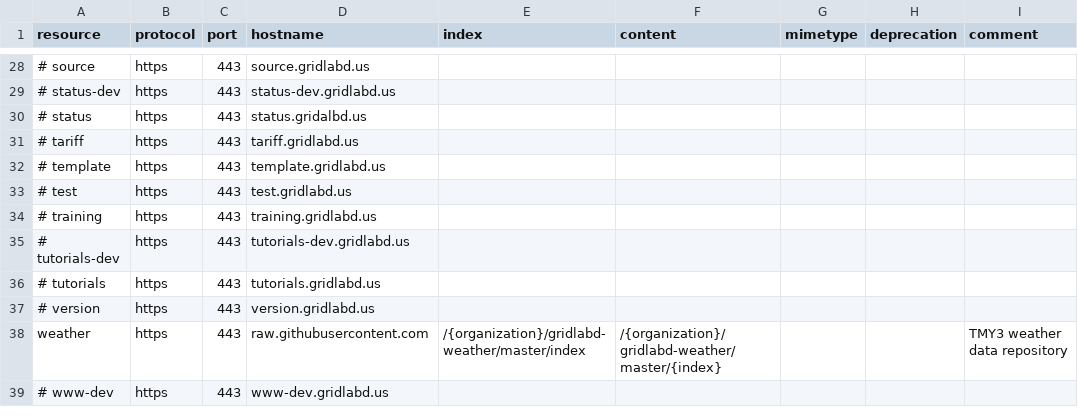
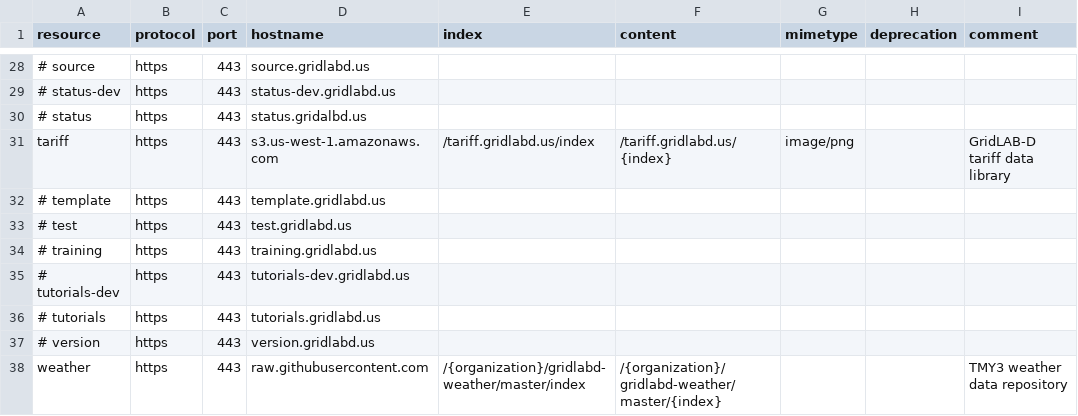
Before and after one commit to arras-energy/gridlabd, a CSV file: runtime/resource.csv, drawn as a sheet; only a part is shown, gaps mark what is left out; the shorter side is filled out with more unchanged rows; removed rows and columns are numbered as before the commit, all else as after; the diff names each change by its address in the sheet, - before the commit and + after, or states it on an @@ line.

Commit message:
Add tariff resource

```diff
--- a/runtime/resource.csv
+++ b/runtime/resource.csv
-row 31: # tariff | https | 443 | tariff.gridlabd.us
+row 31: tariff | https | 443 | s3.us-west-1.amazonaws.com | /tariff.gridlabd.us/index | /tariff.gridlabd.us/{index} | image/png |  | GridLAB-D tariff data library
```
Also changed, not shown: 1 other file.
